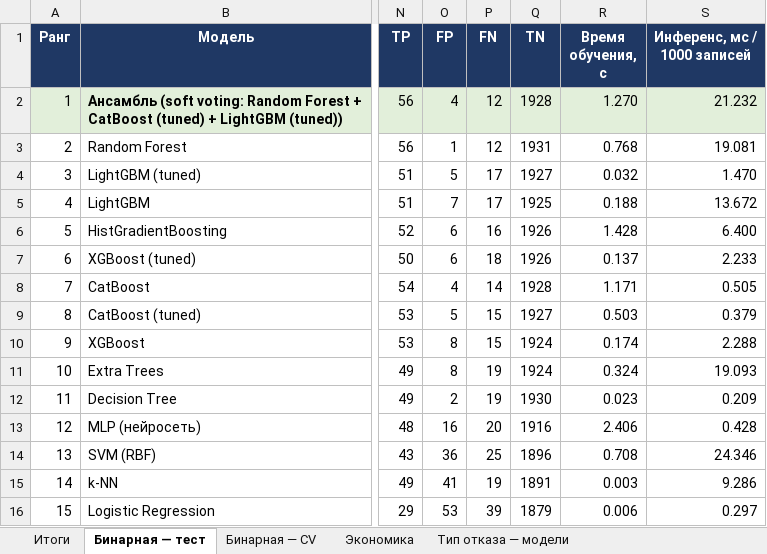
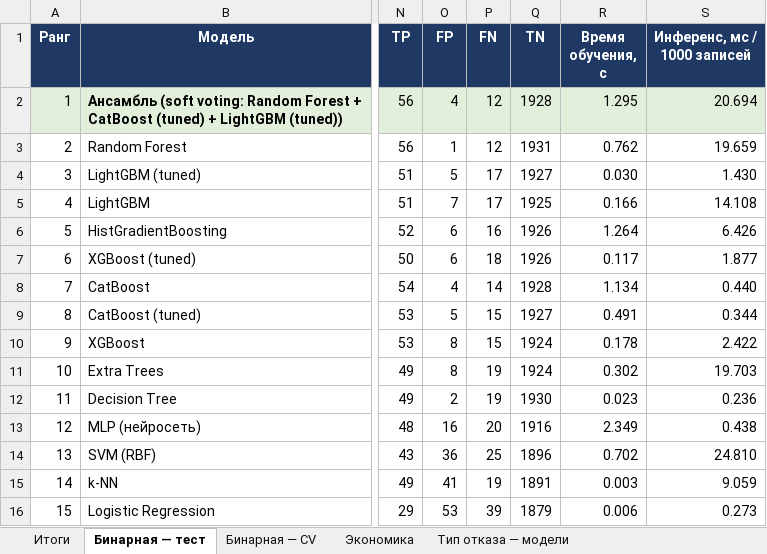
Before and after one commit to andercat2/predictive-maintenance-ai4i, an Excel workbook: results/metrics_models.xlsx, sheet Бинарная — тест, drawn as a sheet; only a part is shown, gaps mark what is left out; values as stored, in another font and other column widths than the file's, no borders; conditional formats not drawn; the diff names each change by its address in the sheet, - before the commit and + after, or states it on an @@ line.

```diff
--- a/results/metrics_models.xlsx (sheet Бинарная — тест)
+++ b/results/metrics_models.xlsx (sheet Бинарная — тест)
-R2 (Время обучения, с): 1.270
+R2 (Время обучения, с): 1.295
-S2 (Инференс, мс / 1000 записей): 21.232
+S2 (Инференс, мс / 1000 записей): 20.694
-R3 (Время обучения, с): 0.768
+R3 (Время обучения, с): 0.762
-S3 (Инференс, мс / 1000 записей): 19.081
+S3 (Инференс, мс / 1000 записей): 19.659
-R4 (Время обучения, с): 0.032
+R4 (Время обучения, с): 0.030
-S4 (Инференс, мс / 1000 записей): 1.470
+S4 (Инференс, мс / 1000 записей): 1.430
-R5 (Время обучения, с): 0.188
+R5 (Время обучения, с): 0.166
-S5 (Инференс, мс / 1000 записей): 13.672
+S5 (Инференс, мс / 1000 записей): 14.108
-R6 (Время обучения, с): 1.428
+R6 (Время обучения, с): 1.264
-S6 (Инференс, мс / 1000 записей): 6.400
+S6 (Инференс, мс / 1000 записей): 6.426
-R7 (Время обучения, с): 0.137
+R7 (Время обучения, с): 0.117
-S7 (Инференс, мс / 1000 записей): 2.233
+S7 (Инференс, мс / 1000 записей): 1.877
-R8 (Время обучения, с): 1.171
+R8 (Время обучения, с): 1.134
-S8 (Инференс, мс / 1000 записей): 0.505
+S8 (Инференс, мс / 1000 записей): 0.440
-R9 (Время обучения, с): 0.503
+R9 (Время обучения, с): 0.491
-S9 (Инференс, мс / 1000 записей): 0.379
+S9 (Инференс, мс / 1000 записей): 0.344
-R10 (Время обучения, с): 0.174
+R10 (Время обучения, с): 0.178
-S10 (Инференс, мс / 1000 записей): 2.288
+S10 (Инференс, мс / 1000 записей): 2.422
-R11 (Время обучения, с): 0.324
+R11 (Время обучения, с): 0.302
-S11 (Инференс, мс / 1000 записей): 19.093
+S11 (Инференс, мс / 1000 записей): 19.703
-S12 (Инференс, мс / 1000 записей): 0.209
+S12 (Инференс, мс / 1000 записей): 0.236
-R13 (Время обучения, с): 2.406
+R13 (Время обучения, с): 2.349
-S13 (Инференс, мс / 1000 записей): 0.428
+S13 (Инференс, мс / 1000 записей): 0.438
-R14 (Время обучения, с): 0.708
+R14 (Время обучения, с): 0.702
-S14 (Инференс, мс / 1000 записей): 24.346
+S14 (Инференс, мс / 1000 записей): 24.810
-S15 (Инференс, мс / 1000 записей): 9.286
+S15 (Инференс, мс / 1000 записей): 9.059
-S16 (Инференс, мс / 1000 записей): 0.297
+S16 (Инференс, мс / 1000 записей): 0.273
```
Also changed, not shown: sheet Бинарная — CV, sheet Тип отказа — модели, 14 other files.
